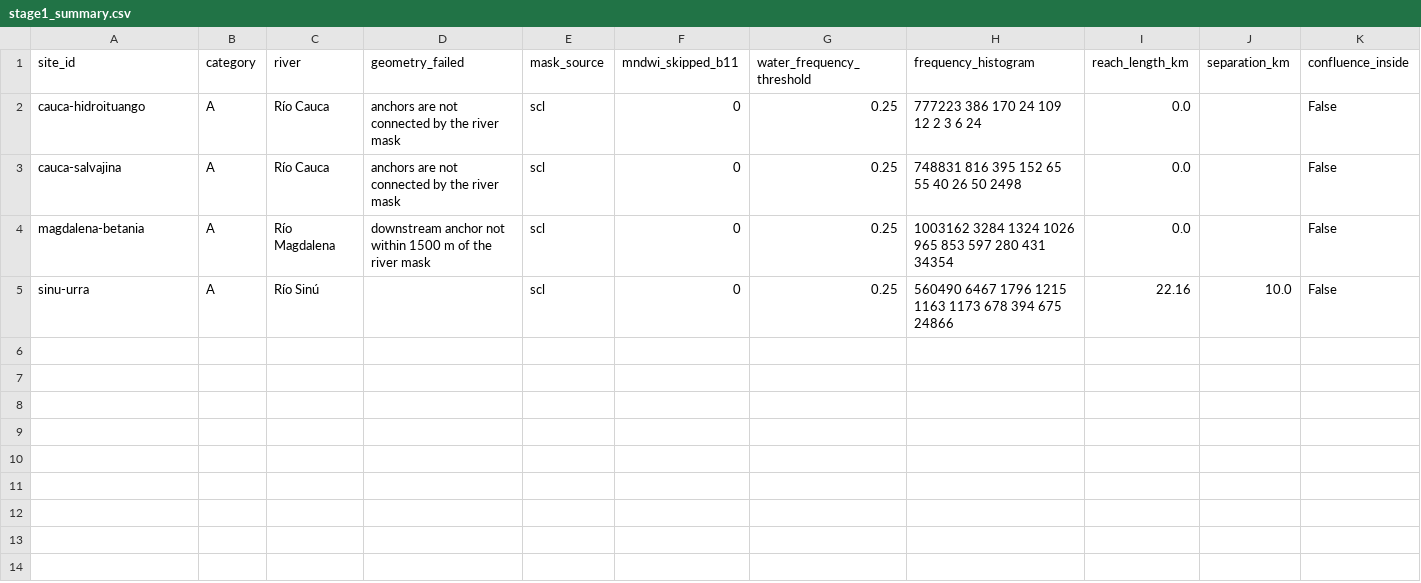
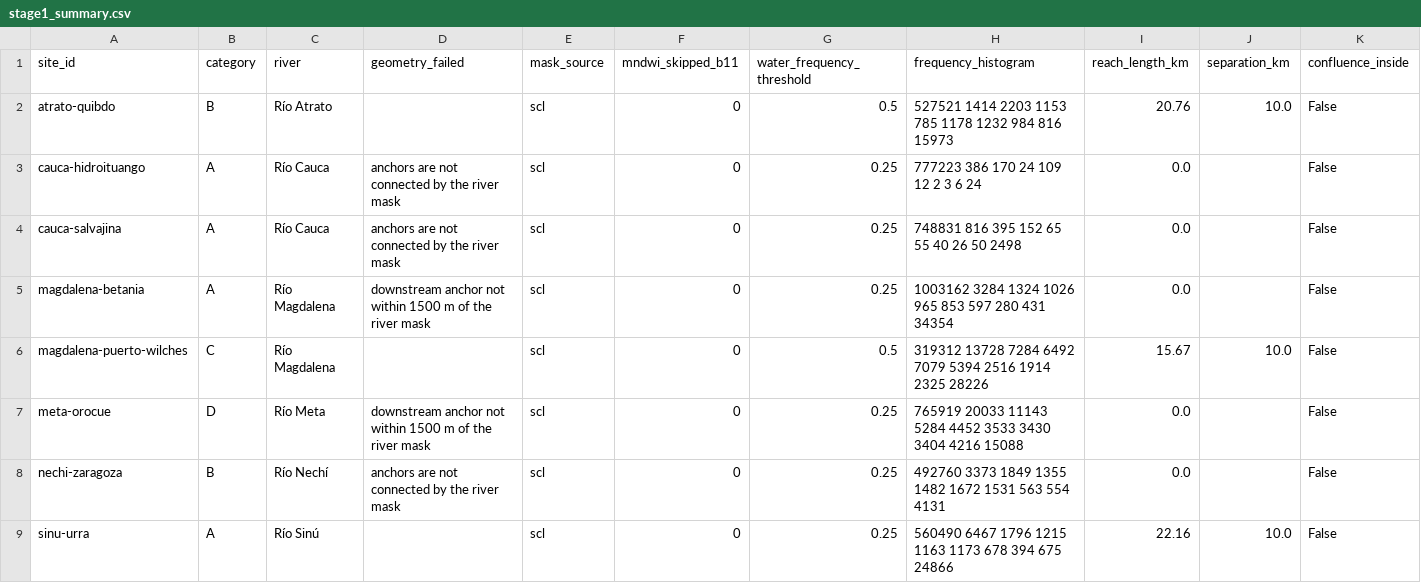
Before and after one commit to saulo1112/RiverEtch, a CSV file: docs/site-screening/results/stage1_summary.csv, drawn as a sheet; only a part is shown; rows hold the shown columns only; the diff names each change by its address in the sheet, - before the commit and + after, or states it on an @@ line.

```diff
--- a/docs/site-screening/results/stage1_summary.csv
+++ b/docs/site-screening/results/stage1_summary.csv
+row 2: atrato-quibdo | B | Río Atrato |  | scl | 0 | 0.5 | 527521 1414 2203 1153 785 1178 1232 984 816 15973 | 20.76 | 10.0 | False
+row 6: magdalena-puerto-wilches | C | Río Magdalena |  | scl | 0 | 0.5 | 319312 13728 7284 6492 7079 5394 2516 1914 2325 28226 | 15.67 | 10.0 | False
+row 7: meta-orocue | D | Río Meta | downstream anchor not within 1500 m of the river mask | scl | 0 | 0.25 | 765919 20033 11143 5284 4452 3533 3430 3404 4216 15088 | 0.0 |  | False
+row 8: nechi-zaragoza | B | Río Nechí | anchors are not connected by the river mask | scl | 0 | 0.25 | 492760 3373 1849 1355 1482 1672 1531 563 554 4131 | 0.0 |  | False
```
Also changed, not shown: docs/site-screening/results-posthoc/scores.csv, docs/site-screening/results-posthoc/stage1_monthly.csv, 35 other files.
